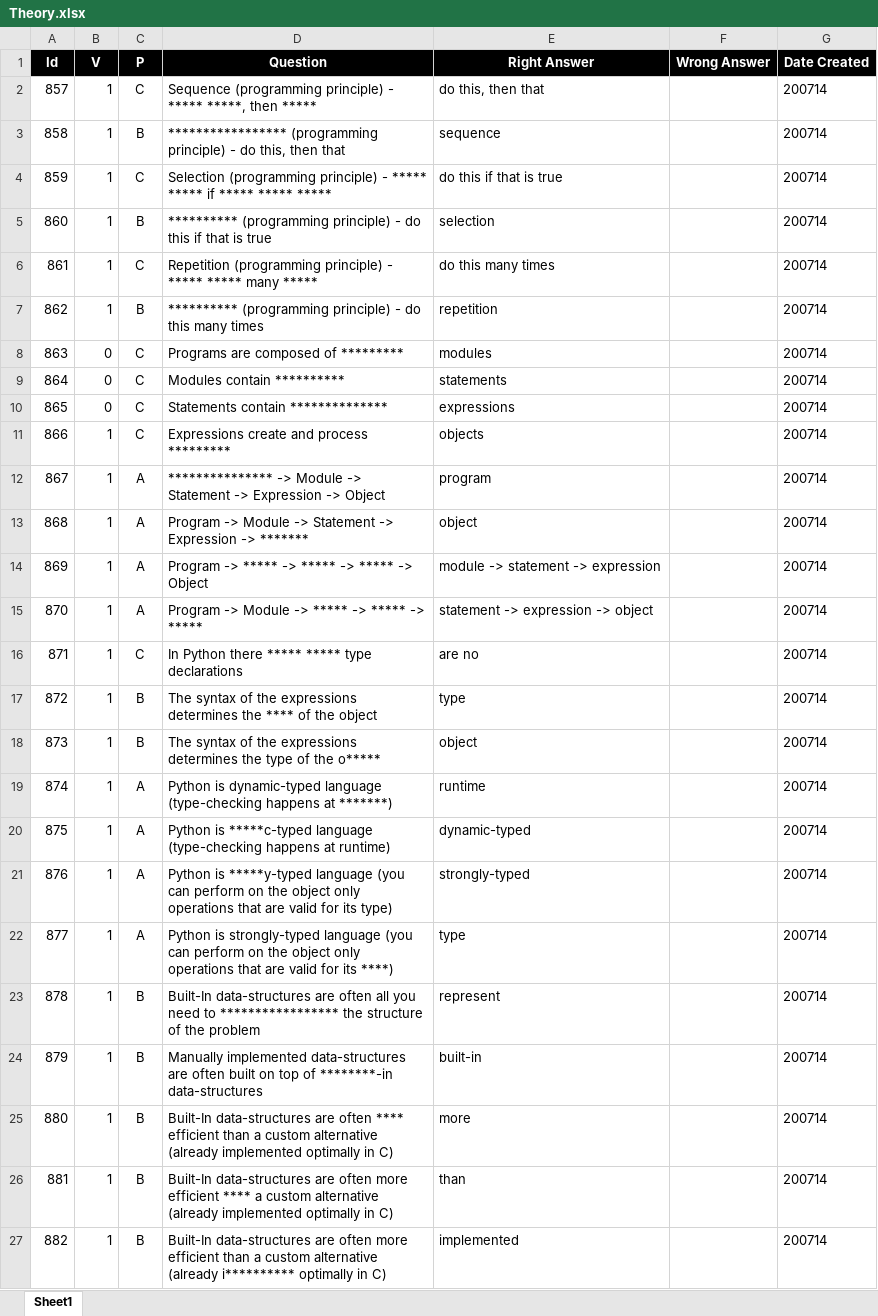
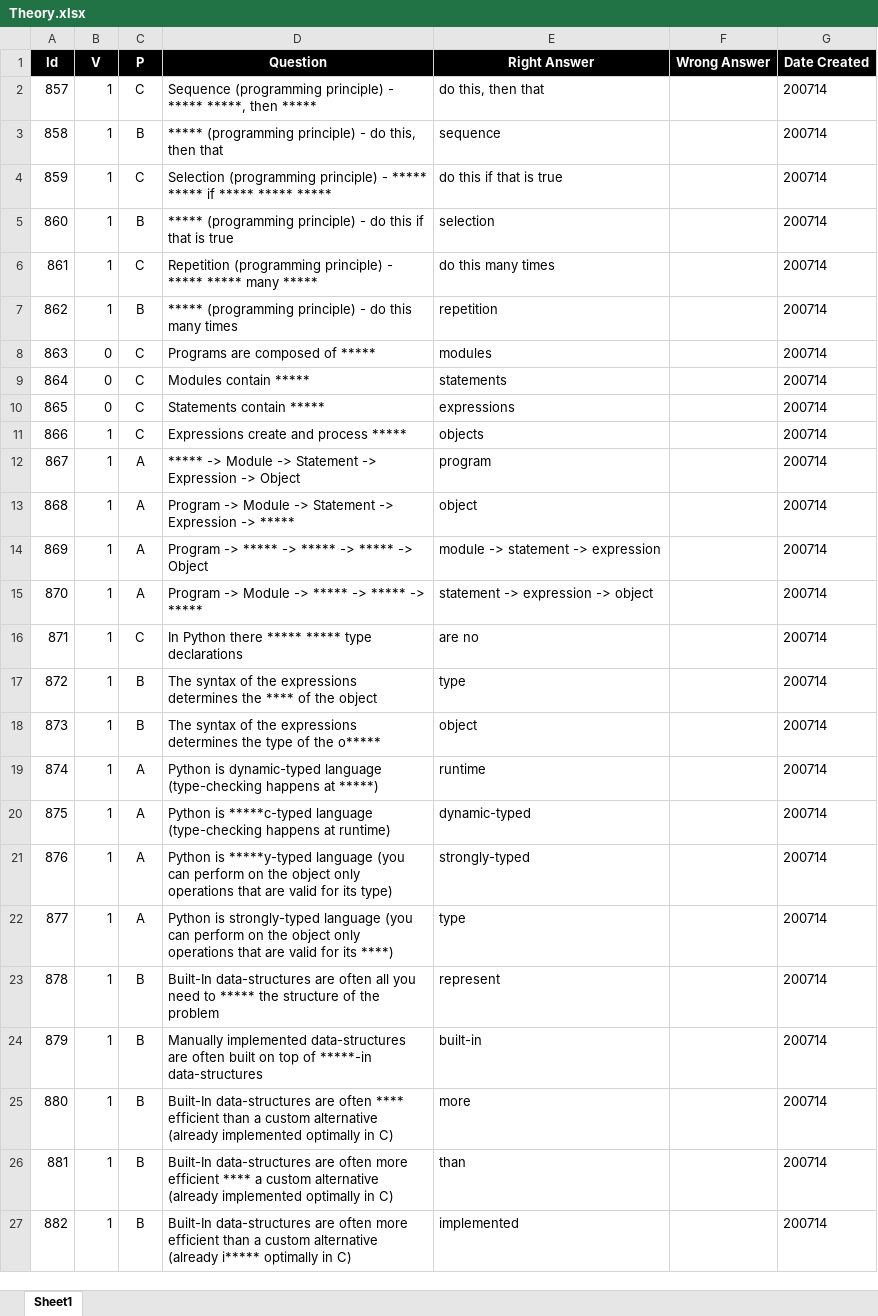
Before and after one commit to valdas1966/myq, an Excel workbook: Questions/Programming Language/Python/Basic/Theory.xlsx, sheet Sheet1, drawn as a sheet; values as stored, in another font and other column widths than the file's, no borders; conditional formats not drawn; the diff names each change by its address in the sheet, - before the commit and + after, or states it on an @@ line.

```diff
--- a/Questions/Programming Language/Python/Basic/Theory.xlsx (sheet Sheet1)
+++ b/Questions/Programming Language/Python/Basic/Theory.xlsx (sheet Sheet1)
-D3 (Question): ***************** (programming principle)…
+D3 (Question): ***** (programming principle)…
-D5 (Question): ********** (programming principle)…
+D5 (Question): ***** (programming principle)…
-D7 (Question): ********** (programming principle)…
+D7 (Question): ***** (programming principle)…
-D8 (Question): Programs are composed of *********
+D8 (Question): Programs are composed of *****
-D9 (Question): Modules contain **********
+D9 (Question): Modules contain *****
-D10 (Question): Statements contain **************
+D10 (Question): Statements contain *****
-D11 (Question): Expressions create and process *********
+D11 (Question): Expressions create and process *****
-D12 (Question): *************** -> Module…
+D12 (Question): ***** -> Module…
-D13 (Question): …Expression -> *******
+D13 (Question): …Expression -> *****
-D19 (Question): …happens at *******)
+D19 (Question): …happens at *****)
-D23 (Question): …need to ***************** the structure…
+D23 (Question): …need to ***** the structure…
-D24 (Question): …top of ********-in data-structures
+D24 (Question): …top of *****-in data-structures
-D27 (Question): …alternative (already i********** optimally in…
+D27 (Question): …alternative (already i***** optimally in…
```
Also changed, not shown: Questions/English/Phrases 1000.xlsx, Questions/English/Popular 1000.xlsx, 55 other files.
